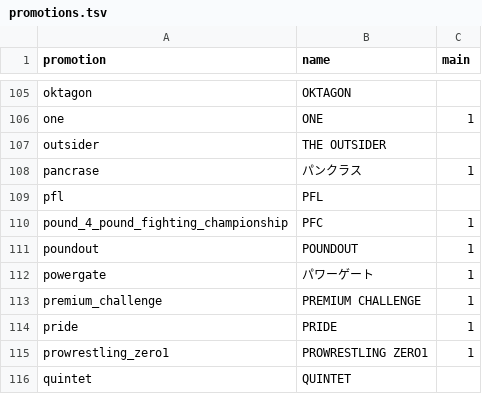
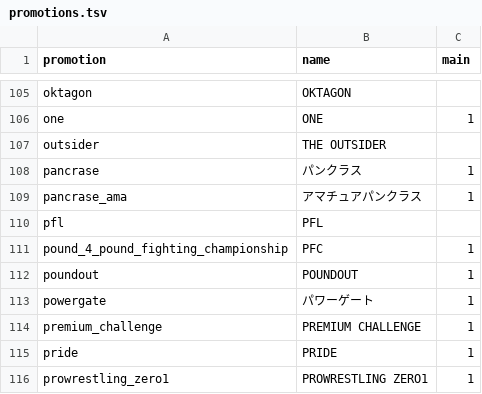
Before and after one commit to japan-mma-record/japan-mma-record.github.io, a TSV file: data/promotions.tsv, drawn as a sheet; only a part is shown, gaps mark what is left out; the shorter side is filled out with more unchanged rows; the diff names each change by its address in the sheet, - before the commit and + after, or states it on an @@ line.

```diff
--- a/data/promotions.tsv
+++ b/data/promotions.tsv
+row 109: pancrase_ama | アマチュアパンクラス | 1
```
Also changed, not shown: 2 other files.
